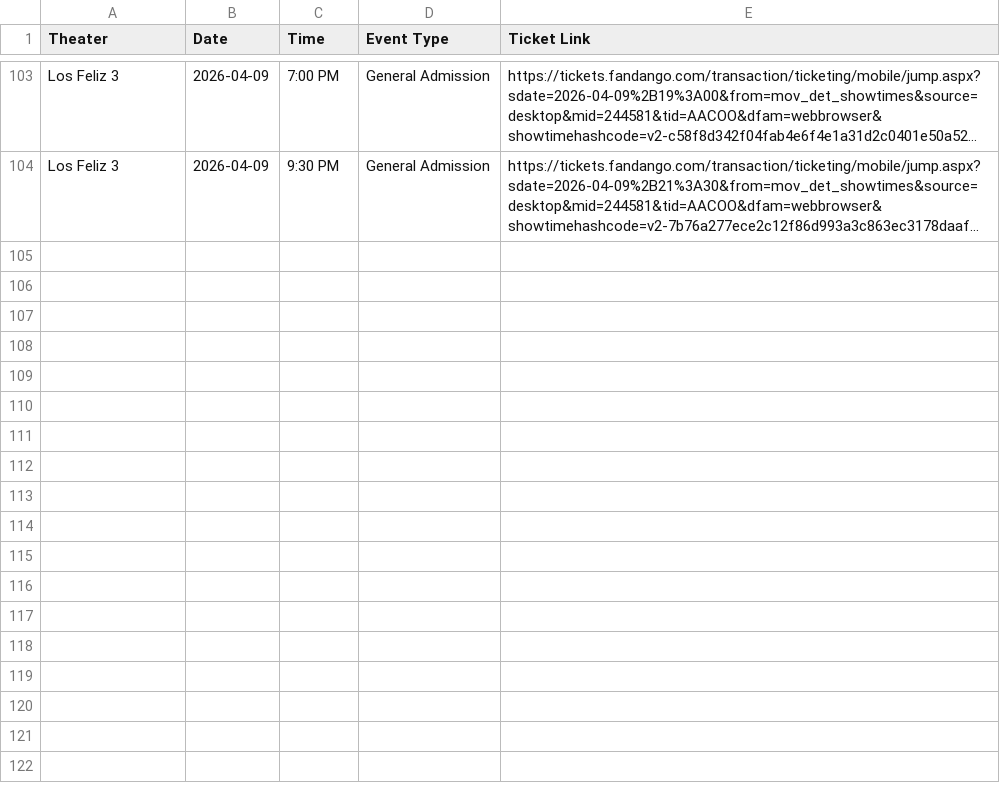
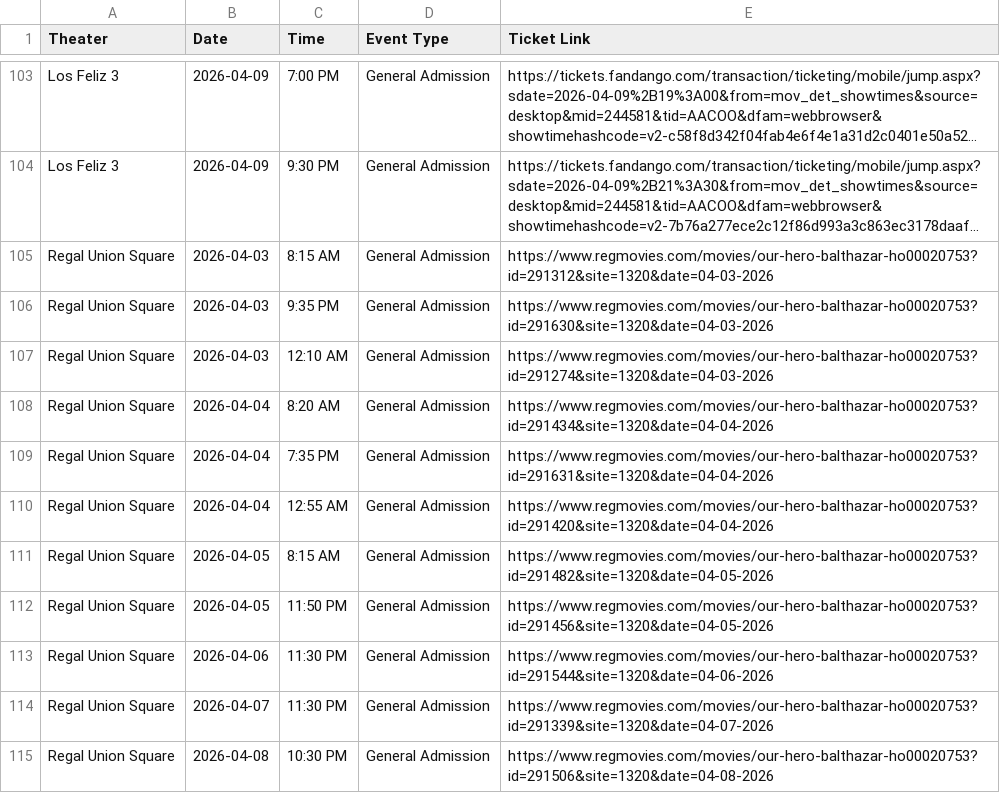
Before and after one commit to rommelnunez/OHB_Film_Website, a CSV file: showtimes.csv, drawn as a sheet; only a part is shown, gaps mark what is left out; long unchanged cells end in …; the diff names each change by its address in the sheet, - before the commit and + after, or states it on an @@ line.

```diff
--- a/showtimes.csv
+++ b/showtimes.csv
+row 105: Regal Union Square | 2026-04-03 | 8:15 AM | General Admission | https://www.regmovies.com/movies/our-hero-balthazar-ho00020753?id=291312&site=1320&date=04-03-2026
+row 106: Regal Union Square | 2026-04-03 | 9:35 PM | General Admission | https://www.regmovies.com/movies/our-hero-balthazar-ho00020753?id=291630&site=1320&date=04-03-2026
+row 107: Regal Union Square | 2026-04-03 | 12:10 AM | General Admission | https://www.regmovies.com/movies/our-hero-balthazar-ho00020753?id=291274&site=1320&date=04-03-2026
+row 108: Regal Union Square | 2026-04-04 | 8:20 AM | General Admission | https://www.regmovies.com/movies/our-hero-balthazar-ho00020753?id=291434&site=1320&date=04-04-2026
+row 109: Regal Union Square | 2026-04-04 | 7:35 PM | General Admission | https://www.regmovies.com/movies/our-hero-balthazar-ho00020753?id=291631&site=1320&date=04-04-2026
+row 110: Regal Union Square | 2026-04-04 | 12:55 AM | General Admission | https://www.regmovies.com/movies/our-hero-balthazar-ho00020753?id=291420&site=1320&date=04-04-2026
+row 111: Regal Union Square | 2026-04-05 | 8:15 AM | General Admission | https://www.regmovies.com/movies/our-hero-balthazar-ho00020753?id=291482&site=1320&date=04-05-2026
+row 112: Regal Union Square | 2026-04-05 | 11:50 PM | General Admission | https://www.regmovies.com/movies/our-hero-balthazar-ho00020753?id=291456&site=1320&date=04-05-2026
+row 113: Regal Union Square | 2026-04-06 | 11:30 PM | General Admission | https://www.regmovies.com/movies/our-hero-balthazar-ho00020753?id=291544&site=1320&date=04-06-2026
+row 114: Regal Union Square | 2026-04-07 | 11:30 PM | General Admission | https://www.regmovies.com/movies/our-hero-balthazar-ho00020753?id=291339&site=1320&date=04-07-2026
+row 115: Regal Union Square | 2026-04-08 | 10:30 PM | General Admission | https://www.regmovies.com/movies/our-hero-balthazar-ho00020753?id=291506&site=1320&date=04-08-2026
```
Also changed, not shown: 1 other file.
